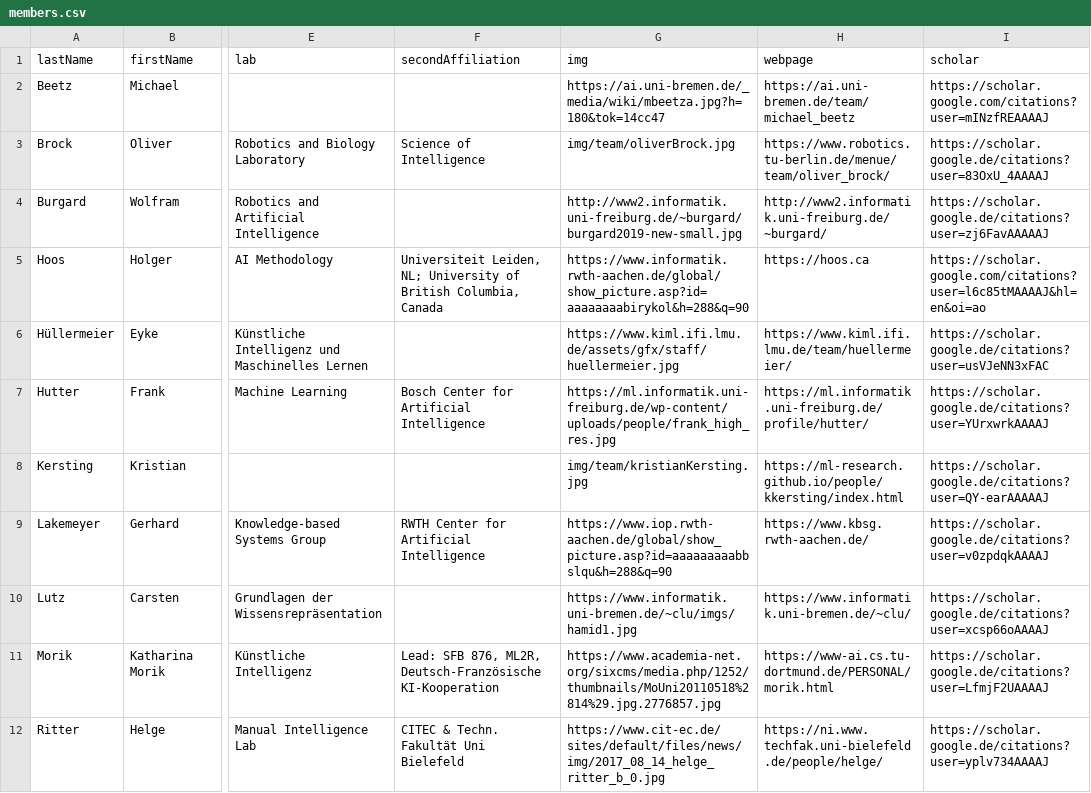
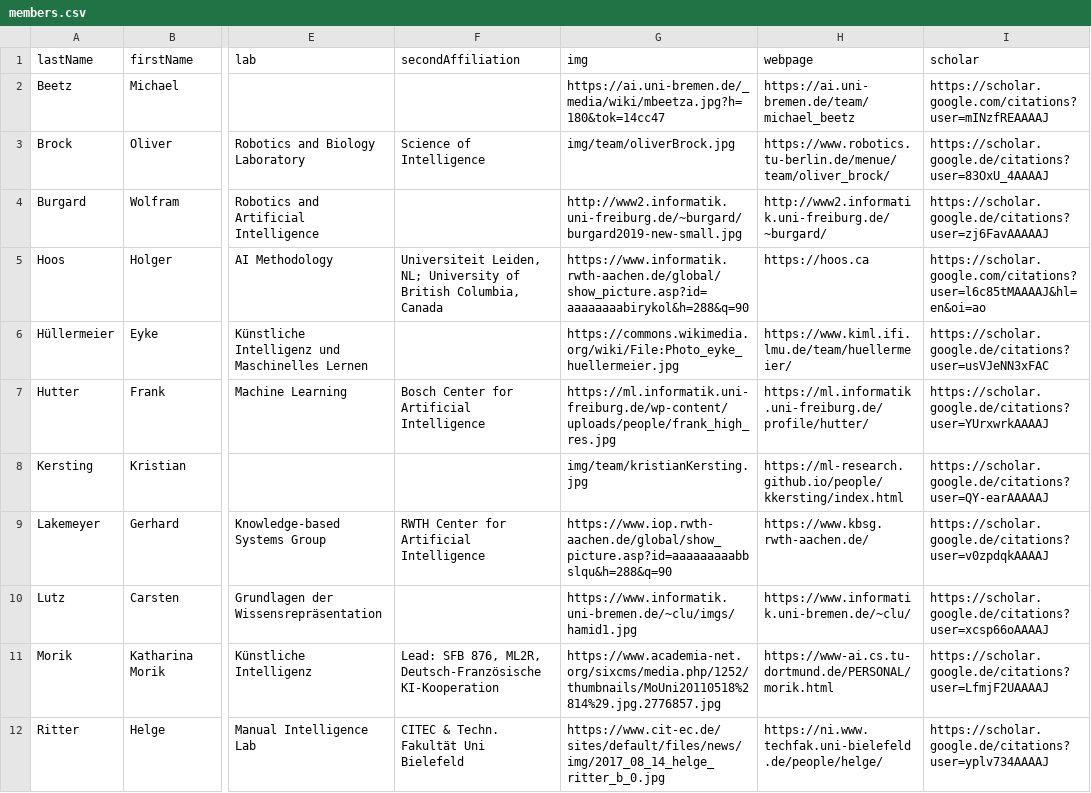
Before and after one commit to MarcToussaint/ki-klub, a CSV file: members.csv, drawn as a sheet; only a part is shown, gaps mark what is left out; the diff names each change by its address in the sheet, - before the commit and + after, or states it on an @@ line.

```diff
--- a/members.csv
+++ b/members.csv
-G6 (img): https://www.kiml.ifi.lmu.de/assets/gfx/staff/huellermeier.jpg
+G6 (img): https://commons.wikimedia.org/wiki/File:Photo_eyke_huellermeier.jpg
```
Also changed, not shown: 2 other files.
